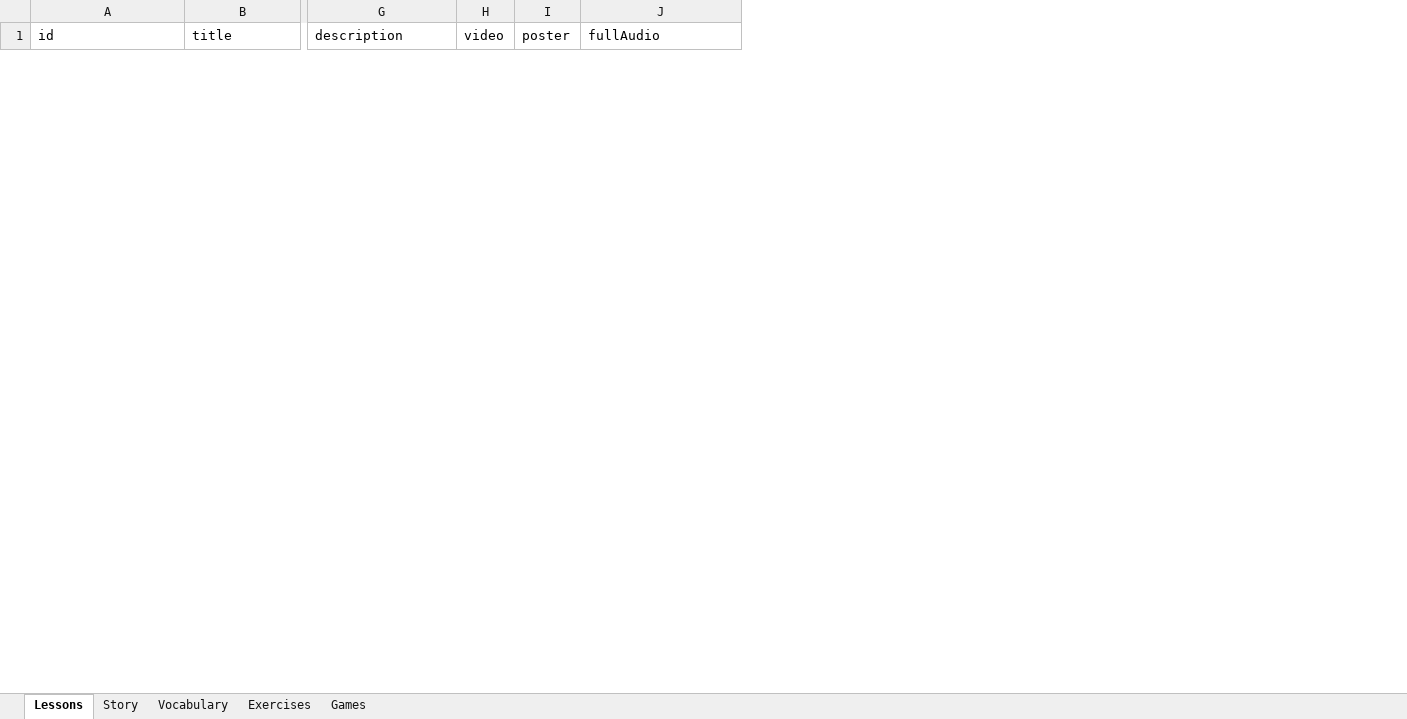
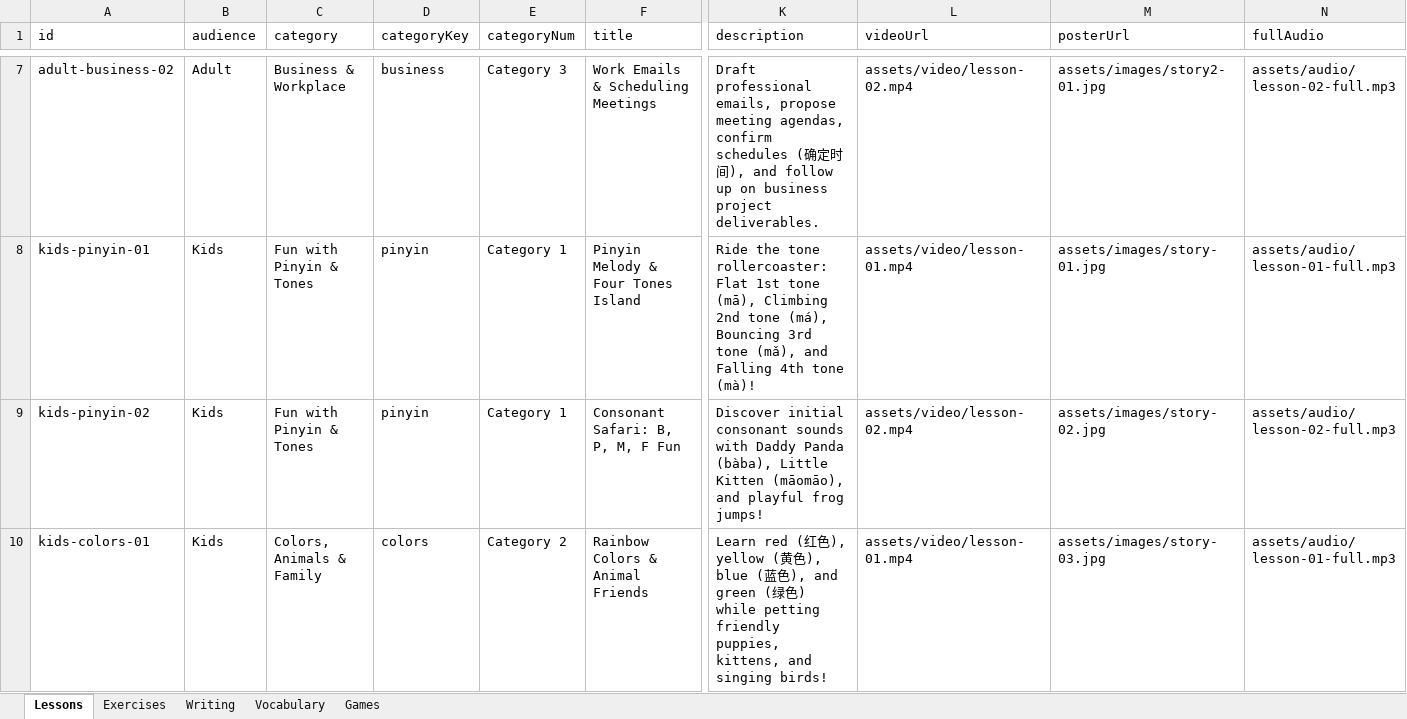
Before and after one commit to suyi-kyaw/edu-learning-hub, an Excel workbook: data/lessons.xlsx, sheet Lessons, drawn as a sheet; only a part is shown, gaps mark what is left out; values as stored, in another font and other column widths than the file's, no borders; removed rows and columns are numbered as before the commit, all else as after; rows hold the shown columns only; the diff covers the shown part only; the diff names each change by its address in the sheet, - before the commit and + after, or states it on an @@ line.

Commit message:
feat: update lesson content and UI structure
Refactor lessons data schema to support adult curriculum, update page metadata, and adjust the layout for the embedded games and adult lesson sections.

```diff
--- a/data/lessons.xlsx (sheet Lessons)
+++ b/data/lessons.xlsx (sheet Lessons)
-sheet tab: Story
+sheet tab: Writing
@@ sheet tab order changed: Lessons | Exercises | Writing | Vocabulary | Games @@
+column B (audience), empty
+column C (category), empty
+column D (categoryKey), empty
+column E (categoryNum), empty
-column H (video), empty
-column I (poster), empty
+column L (videoUrl), empty
+column M (posterUrl), empty
+row 7: adult-business-02 | Adult | Business & Workplace | business | Category 3 | Work Emails & Scheduling Meetings | Draft professional emails, propose meeting agendas, confirm schedules (确定时间), and follow up on business project deliverables. | assets/video/lesson-02.mp4 | assets/images/story2-01.jpg | assets/audio/lesson-02-full.mp3
+row 8: kids-pinyin-01 | Kids | Fun with Pinyin & Tones | pinyin | Category 1 | Pinyin Melody & Four Tones Island | Ride the tone rollercoaster: Flat 1st tone (mā), Climbing 2nd tone (má), Bouncing 3rd tone (mǎ), and Falling 4th tone (mà)! | assets/video/lesson-01.mp4 | assets/images/story-01.jpg | assets/audio/lesson-01-full.mp3
+row 9: kids-pinyin-02 | Kids | Fun with Pinyin & Tones | pinyin | Category 1 | Consonant Safari: B, P, M, F Fun | Discover initial consonant sounds with Daddy Panda (bàba), Little Kitten (māomāo), and playful frog jumps! | assets/video/lesson-02.mp4 | assets/images/story-02.jpg | assets/audio/lesson-02-full.mp3
+row 10: kids-colors-01 | Kids | Colors, Animals & Family | colors | Category 2 | Rainbow Colors & Animal Friends | Learn red (红色), yellow (黄色), blue (蓝色), and green (绿色) while petting friendly puppies, kittens, and singing birds! | assets/video/lesson-01.mp4 | assets/images/story-03.jpg | assets/audio/lesson-01-full.mp3
```
Also changed, not shown: 8 added rows and 2 removed rows elsewhere in this sheet, sheet Exercises, sheet Vocabulary, 9 other files.
